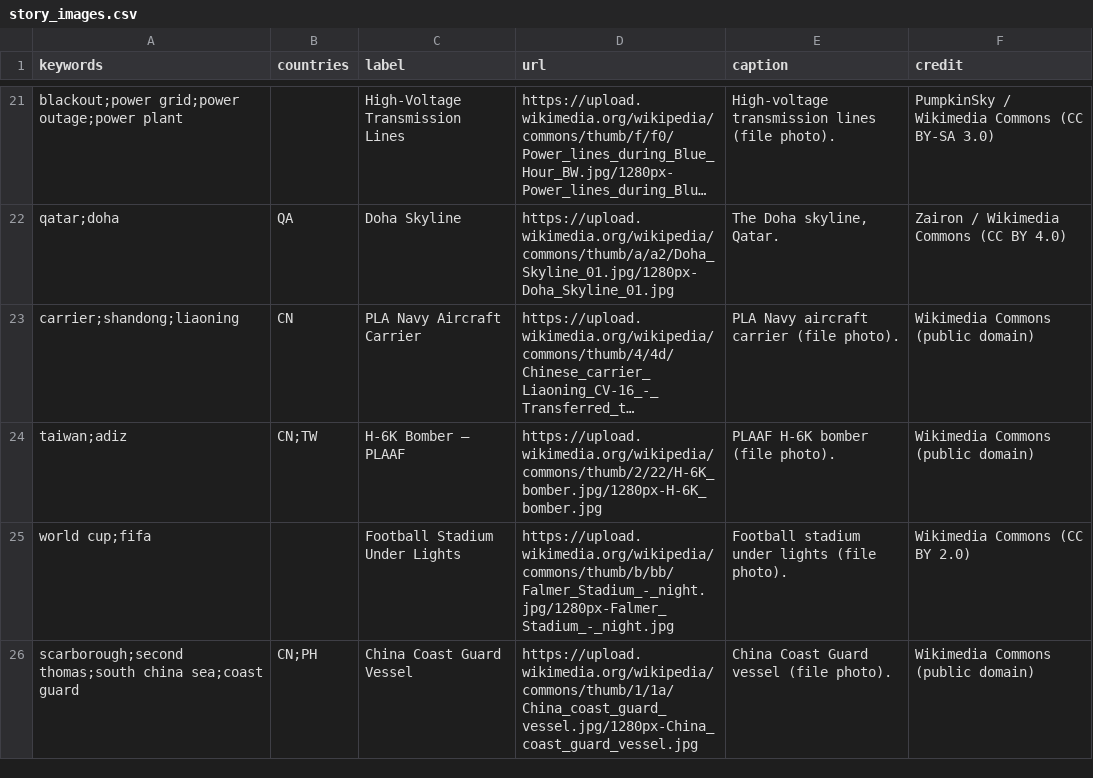
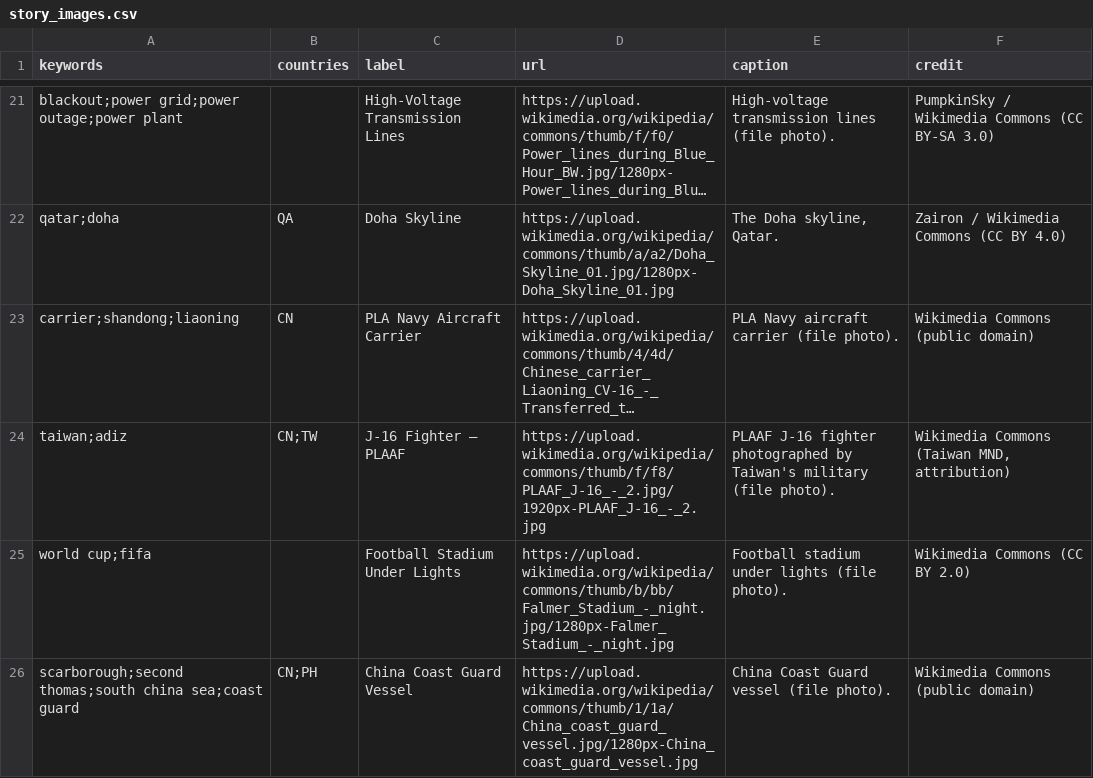
Before and after one commit to chiragr5241/Geopolitics, a CSV file: data/story_images.csv, drawn as a sheet; only a part is shown, gaps mark what is left out; long unchanged cells end in …; the diff names each change by its address in the sheet, - before the commit and + after, or states it on an @@ line.

```diff
--- a/data/story_images.csv
+++ b/data/story_images.csv
-C24 (label): H-6K Bomber — PLAAF
+C24 (label): J-16 Fighter — PLAAF
-D24 (url): https://upload.wikimedia.org/wikipedia/commons/thumb/2/22/H-6K_bomber.jpg/1280px-H-6K_bomber.jpg
+D24 (url): https://upload.wikimedia.org/wikipedia/commons/thumb/f/f8/PLAAF_J-16_-_2.jpg/1920px-PLAAF_J-16_-_2.jpg
-E24 (caption): PLAAF H-6K bomber (file photo).
+E24 (caption): PLAAF J-16 fighter photographed by Taiwan's military (file photo).
-F24 (credit): Wikimedia Commons (public domain)
+F24 (credit): Wikimedia Commons (Taiwan MND, attribution)
```
Also changed, not shown: 4 other files.
